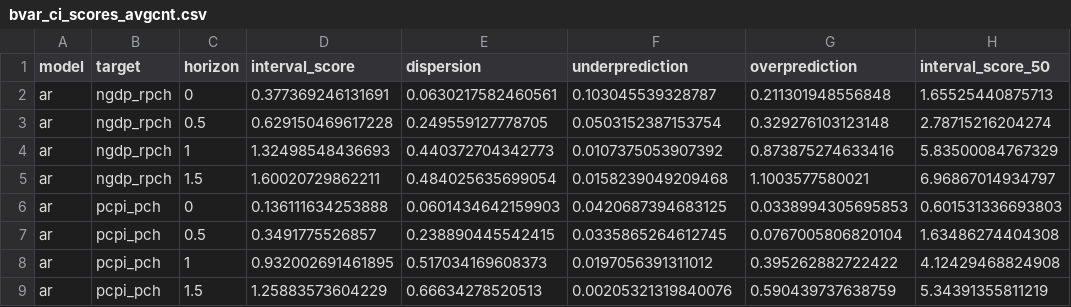
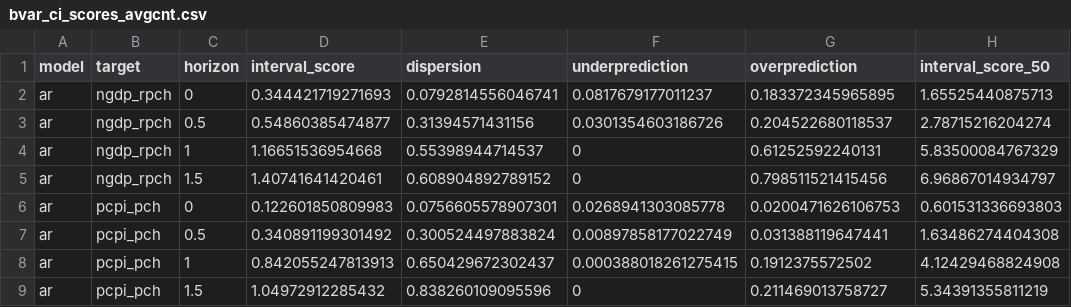
Before and after one commit to fredbec/uqimf, a CSV file: scores/bvar_ci_scores_avgcnt.csv, drawn as a sheet; only a part is shown; the diff covers the shown part only; the diff names each change by its address in the sheet, - before the commit and + after, or states it on an @@ line.

```diff
--- a/scores/bvar_ci_scores_avgcnt.csv
+++ b/scores/bvar_ci_scores_avgcnt.csv
-D2 (interval_score): 0.377369246131691
+D2 (interval_score): 0.344421719271693
-E2 (dispersion): 0.0630217582460561
+E2 (dispersion): 0.0792814556046741
-F2 (underprediction): 0.103045539328787
+F2 (underprediction): 0.0817679177011237
-G2 (overprediction): 0.211301948556848
+G2 (overprediction): 0.183372345965895
-D3 (interval_score): 0.629150469617228
+D3 (interval_score): 0.54860385474877
-E3 (dispersion): 0.249559127778705
+E3 (dispersion): 0.31394571431156
-F3 (underprediction): 0.0503152387153754
+F3 (underprediction): 0.0301354603186726
-G3 (overprediction): 0.329276103123148
+G3 (overprediction): 0.204522680118537
-D4 (interval_score): 1.32498548436693
+D4 (interval_score): 1.16651536954668
-E4 (dispersion): 0.440372704342773
+E4 (dispersion): 0.55398944714537
-F4 (underprediction): 0.0107375053907392
+F4 (underprediction): 0
-G4 (overprediction): 0.873875274633416
+G4 (overprediction): 0.61252592240131
-D5 (interval_score): 1.60020729862211
+D5 (interval_score): 1.40741641420461
-E5 (dispersion): 0.484025635699054
+E5 (dispersion): 0.608904892789152
-F5 (underprediction): 0.0158239049209468
+F5 (underprediction): 0
-G5 (overprediction): 1.1003577580021
+G5 (overprediction): 0.798511521415456
-D6 (interval_score): 0.136111634253888
+D6 (interval_score): 0.122601850809983
-E6 (dispersion): 0.0601434642159903
+E6 (dispersion): 0.0756605578907301
-F6 (underprediction): 0.0420687394683125
+F6 (underprediction): 0.0268941303085778
-G6 (overprediction): 0.0338994305695853
+G6 (overprediction): 0.0200471626106753
-D7 (interval_score): 0.3491775526857
+D7 (interval_score): 0.340891199301492
-E7 (dispersion): 0.238890445542415
+E7 (dispersion): 0.300524497883824
-F7 (underprediction): 0.0335865264612745
+F7 (underprediction): 0.00897858177022749
-G7 (overprediction): 0.0767005806820104
+G7 (overprediction): 0.031388119647441
-D8 (interval_score): 0.932002691461895
+D8 (interval_score): 0.842055247813913
-E8 (dispersion): 0.517034169608373
+E8 (dispersion): 0.650429672302437
-F8 (underprediction): 0.0197056391311012
+F8 (underprediction): 0.000388018261275415
-G8 (overprediction): 0.395262882722422
+G8 (overprediction): 0.1912375572502
-D9 (interval_score): 1.25883573604229
+D9 (interval_score): 1.04972912285432
-E9 (dispersion): 0.66634278520513
+E9 (dispersion): 0.838260109095596
-F9 (underprediction): 0.00205321319840076
+F9 (underprediction): 0
-G9 (overprediction): 0.590439737638759
+G9 (overprediction): 0.211469013758727
```
Also changed, not shown: 96 edited cells elsewhere in this file, revision_plotstables/cov_19scores/bvar_ci_scores_ho.csv, revision_plotstables/cov_19scores/ci_scores_ho.csv, 20 other files.
